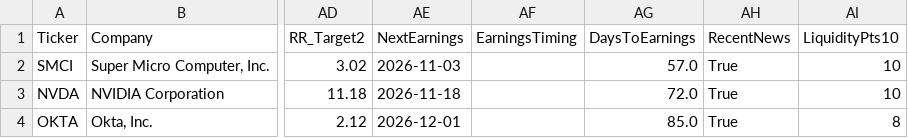
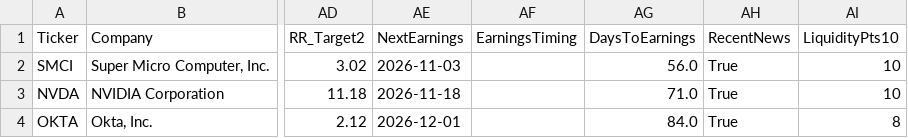
Before and after one commit to nryan63/stock-scanner-output, a CSV file: scanner_watchlist_v3.csv, drawn as a sheet; only a part is shown, gaps mark what is left out; the diff names each change by its address in the sheet, - before the commit and + after, or states it on an @@ line.

```diff
--- a/scanner_watchlist_v3.csv
+++ b/scanner_watchlist_v3.csv
-AG2 (DaysToEarnings): 57.0
+AG2 (DaysToEarnings): 56.0
-AG3 (DaysToEarnings): 72.0
+AG3 (DaysToEarnings): 71.0
-AG4 (DaysToEarnings): 85.0
+AG4 (DaysToEarnings): 84.0
```
Also changed, not shown: scanner_qualifiers_v3.csv, scanner_results_v3.csv, 1 other file.
